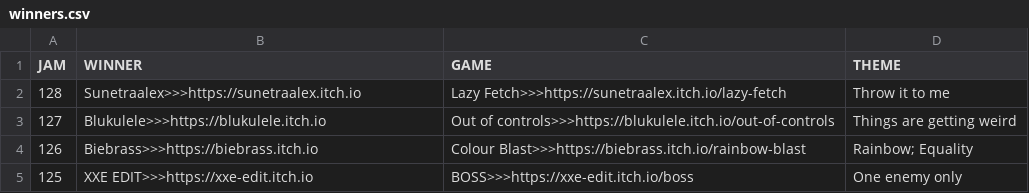
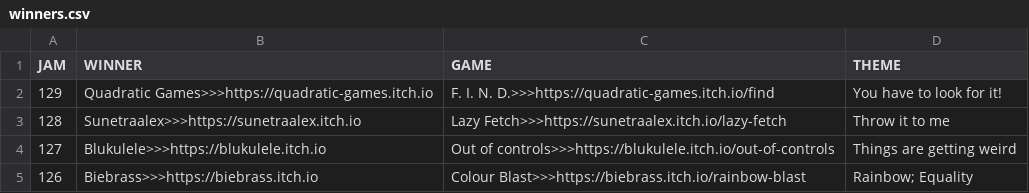
Before and after one commit to ZpeedTube/trijam, a CSV file: docs/data/winners.csv, drawn as a sheet; only a part is shown; the shorter side is filled out with more unchanged rows.

Commit message:
Auto-updated by Matejs Balodis

```diff
--- a/docs/data/winners.csv
+++ b/docs/data/winners.csv
@@ -1,2 +1,3 @@
 JAM,WINNER,GAME,THEME
+129,Quadratic Games>>>https://quadratic-games.itch.io,F. I. N. D.>>>https://quadratic-games.itch.io/find, You have to look for it!
 128,Sunetraalex>>>https://sunetraalex.itch.io,Lazy Fetch>>>https://sunetraalex.itch.io/lazy-fetch, Throw it to me
```
